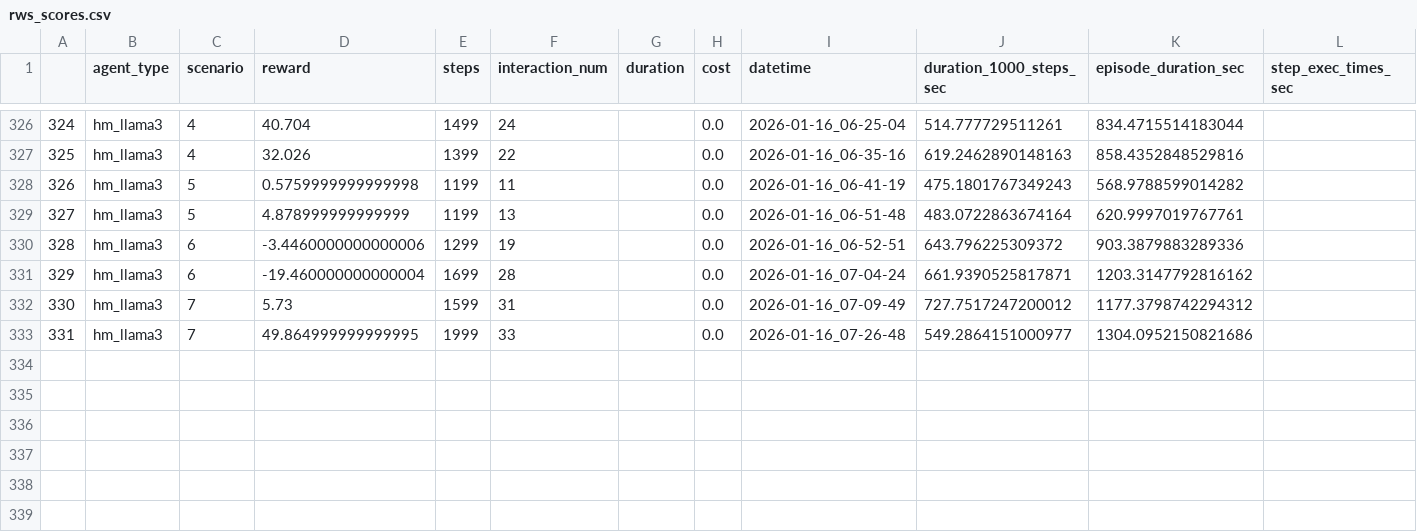
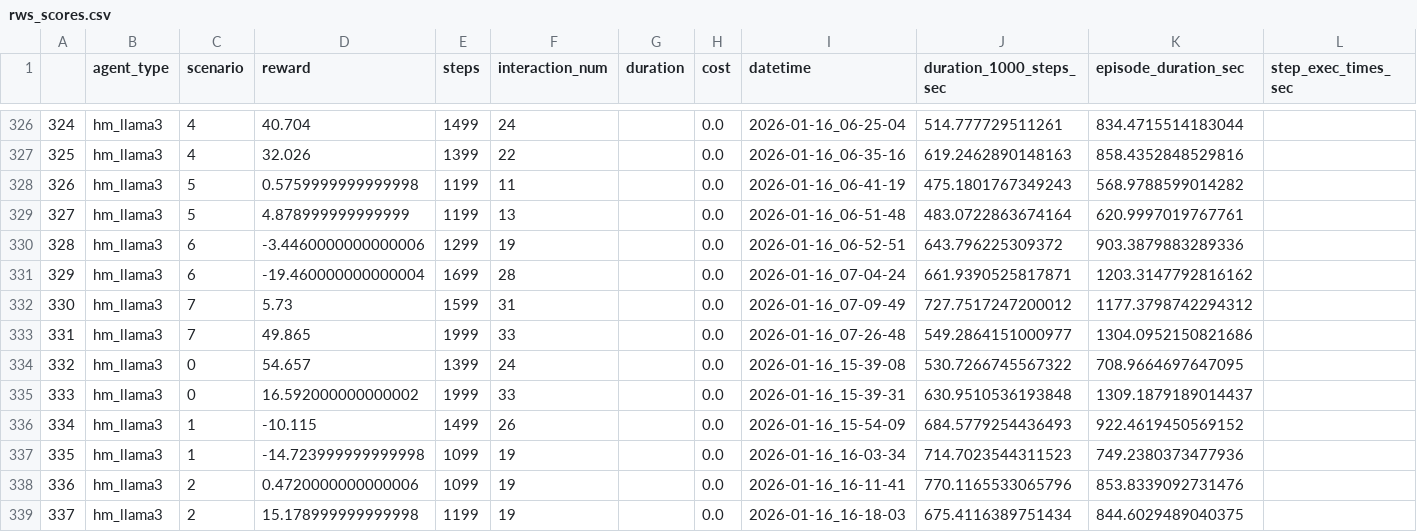
Before and after one commit to aacchan/Graduation_Research, a CSV file: results/rws_scores.csv, drawn as a sheet; only a part is shown, gaps mark what is left out.

Commit message:
add data

```diff
--- a/results/rws_scores.csv
+++ b/results/rws_scores.csv
@@ -332,2 +332,8 @@
 330,hm_llama3,7,5.73,1599,31,,0.0,2026-01-16_07-09-49,727.7517247200012,1177.3798742294312,
-331,hm_llama3,7,49.864999999999995,1999,33,,0.0,2026-01-16_07-26-48,549.2864151000977,1304.0952150821686,
+331,hm_llama3,7,49.865,1999,33,,0.0,2026-01-16_07-26-48,549.2864151000977,1304.0952150821686,
+332,hm_llama3,0,54.657,1399,24,,0.0,2026-01-16_15-39-08,530.7266745567322,708.9664697647095,
+333,hm_llama3,0,16.592000000000002,1999,33,,0.0,2026-01-16_15-39-31,630.9510536193848,1309.1879189014437,
+334,hm_llama3,1,-10.115,1499,26,,0.0,2026-01-16_15-54-09,684.5779254436493,922.4619450569152,
+335,hm_llama3,1,-14.723999999999998,1099,19,,0.0,2026-01-16_16-03-34,714.7023544311523,749.2380373477936,
+336,hm_llama3,2,0.4720000000000006,1099,19,,0.0,2026-01-16_16-11-41,770.1165533065796,853.8339092731476,
+337,hm_llama3,2,15.178999999999998,1199,19,,0.0,2026-01-16_16-18-03,675.4116389751434,844.6029489040375,
```
